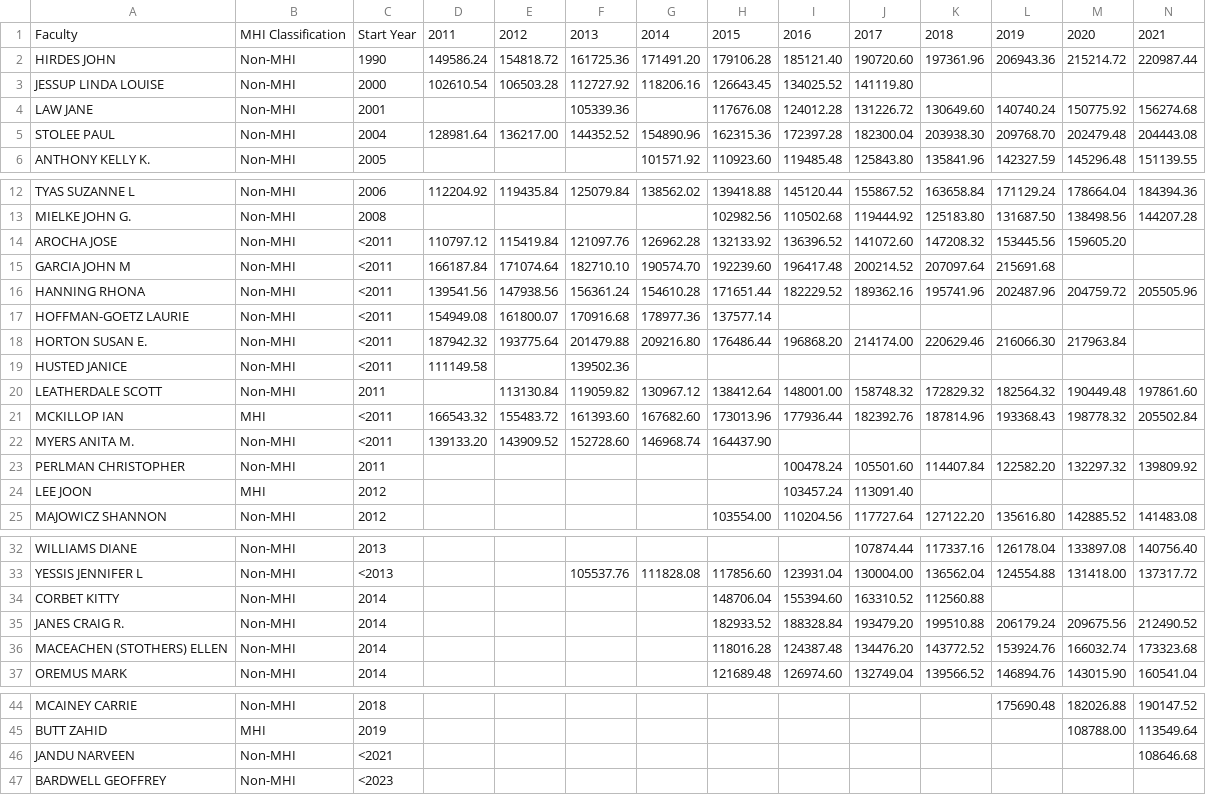
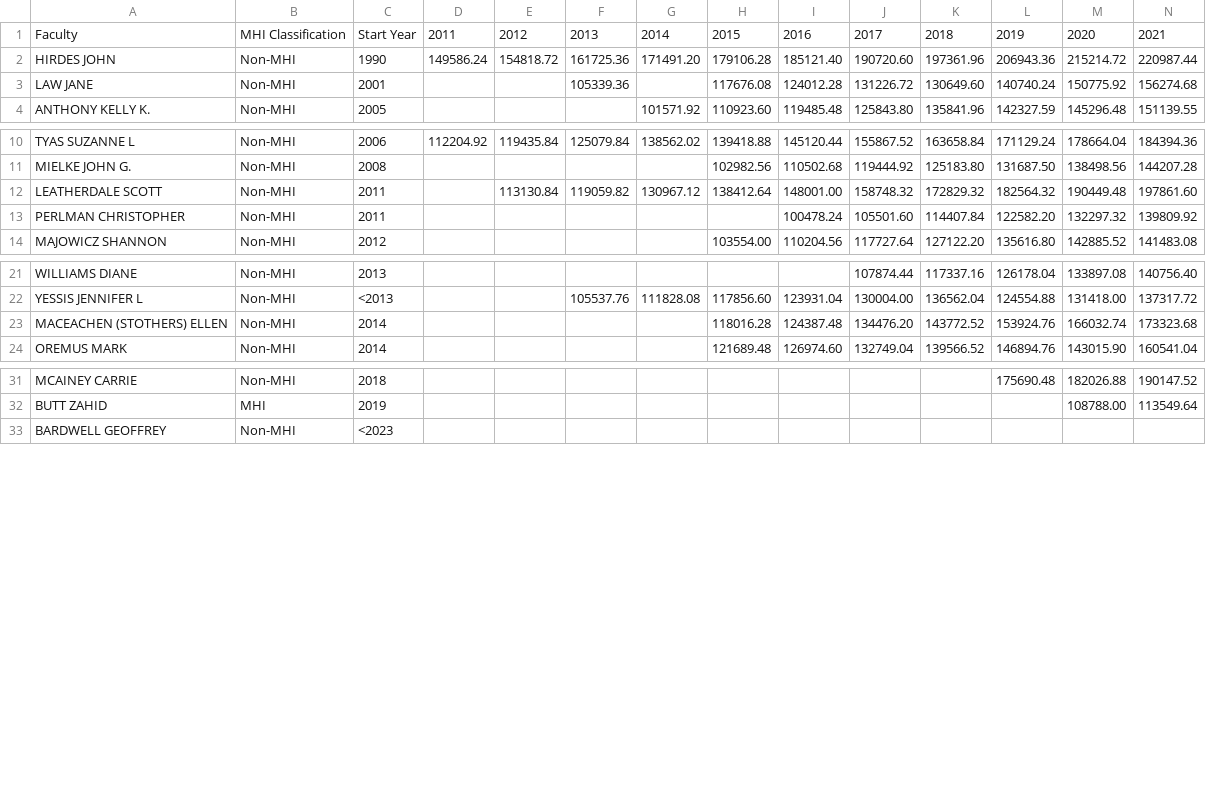
Before and after one commit to JimWallace/SPHS-Salary-Analysis, a CSV file: analysis_output/appendix_analysis_verification_matrix.csv, drawn as a sheet; only a part is shown, gaps mark what is left out; rows hold the shown columns only; the diff names each change by its address in the sheet, - before the commit and + after, or states it on an @@ line.

```diff
--- a/analysis_output/appendix_analysis_verification_matrix.csv
+++ b/analysis_output/appendix_analysis_verification_matrix.csv
-row 3: JESSUP LINDA LOUISE | Non-MHI | 2000 | 102610.54 | 106503.28 | 112727.92 | 118206.16 | 126643.45 | 134025.52 | 141119.80
-row 5: STOLEE PAUL | Non-MHI | 2004 | 128981.64 | 136217.00 | 144352.52 | 154890.96 | 162315.36 | 172397.28 | 182300.04 | 203938.30 | 209768.70 | 202479.48 | 204443.08
-row 14: AROCHA JOSE | Non-MHI | <2011 | 110797.12 | 115419.84 | 121097.76 | 126962.28 | 132133.92 | 136396.52 | 141072.60 | 147208.32 | 153445.56 | 159605.20
-row 15: GARCIA JOHN M | Non-MHI | <2011 | 166187.84 | 171074.64 | 182710.10 | 190574.70 | 192239.60 | 196417.48 | 200214.52 | 207097.64 | 215691.68
-row 16: HANNING RHONA | Non-MHI | <2011 | 139541.56 | 147938.56 | 156361.24 | 154610.28 | 171651.44 | 182229.52 | 189362.16 | 195741.96 | 202487.96 | 204759.72 | 205505.96
-row 17: HOFFMAN-GOETZ LAURIE | Non-MHI | <2011 | 154949.08 | 161800.07 | 170916.68 | 178977.36 | 137577.14
-row 18: HORTON SUSAN E. | Non-MHI | <2011 | 187942.32 | 193775.64 | 201479.88 | 209216.80 | 176486.44 | 196868.20 | 214174.00 | 220629.46 | 216066.30 | 217963.84
-row 19: HUSTED JANICE | Non-MHI | <2011 | 111149.58 |  | 139502.36
-row 21: MCKILLOP IAN | MHI | <2011 | 166543.32 | 155483.72 | 161393.60 | 167682.60 | 173013.96 | 177936.44 | 182392.76 | 187814.96 | 193368.43 | 198778.32 | 205502.84
-row 22: MYERS ANITA M. | Non-MHI | <2011 | 139133.20 | 143909.52 | 152728.60 | 146968.74 | 164437.90
-row 24: LEE JOON | MHI | 2012 |  |  |  |  |  | 103457.24 | 113091.40
-row 34: CORBET KITTY | Non-MHI | 2014 |  |  |  |  | 148706.04 | 155394.60 | 163310.52 | 112560.88
-row 35: JANES CRAIG R. | Non-MHI | 2014 |  |  |  |  | 182933.52 | 188328.84 | 193479.20 | 199510.88 | 206179.24 | 209675.56 | 212490.52
-row 46: JANDU NARVEEN | Non-MHI | <2021 |  |  |  |  |  |  |  |  |  |  | 108646.68
```
Also changed, not shown: analysis_output/appendix_skeptic_leave_one_pair_out.csv, analysis_output/entry_cohort_growth_summary.csv, 27 other files.
